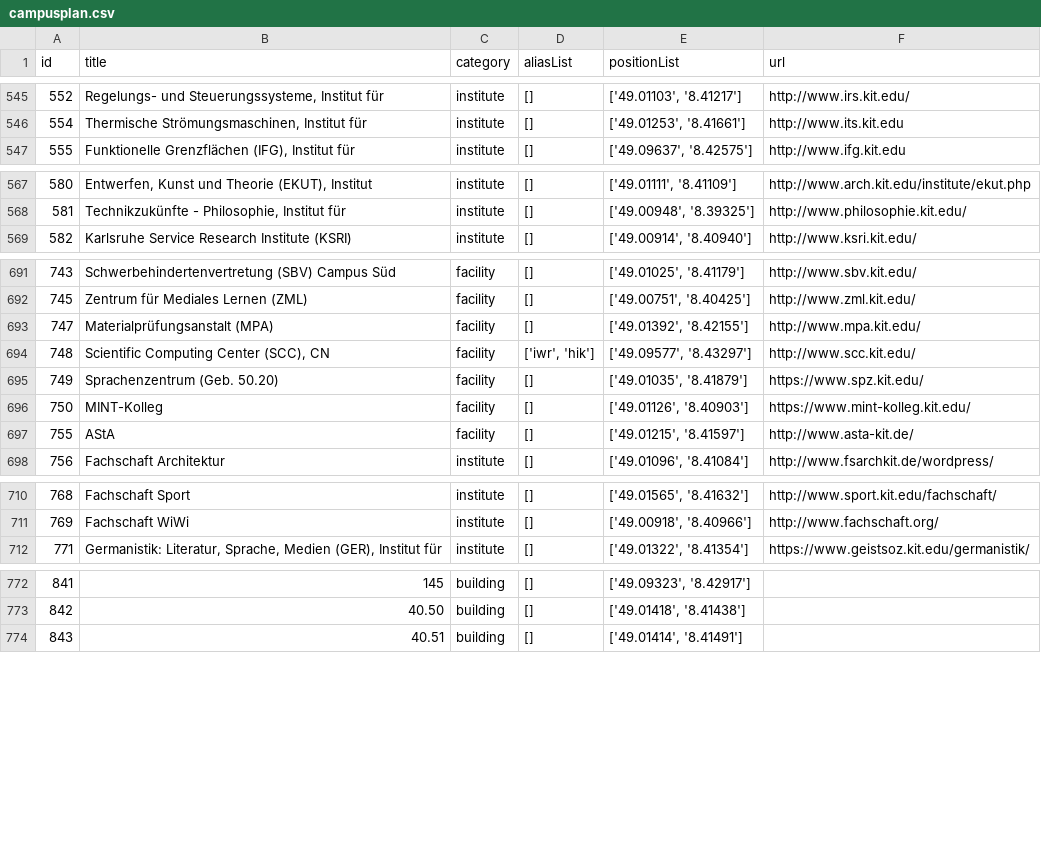
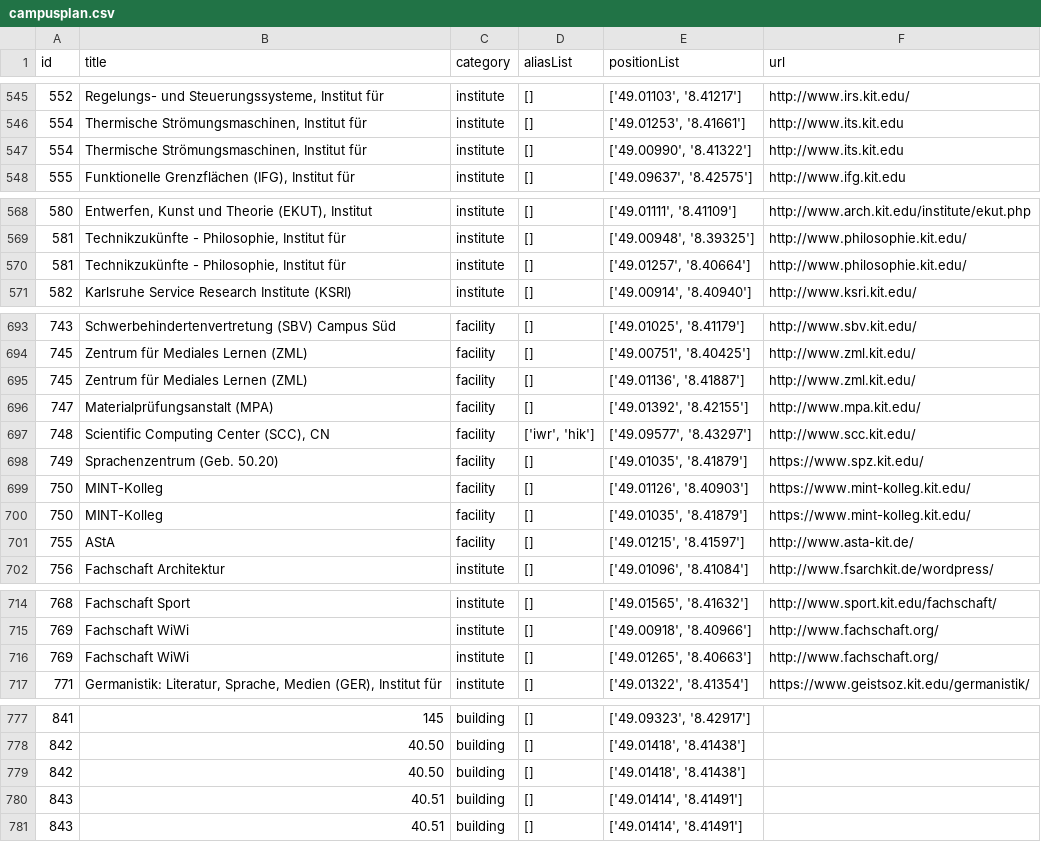
Before and after one commit to thomasmarwitz/campus_plan_bot, a CSV file: phase1/data/campusplan.csv, drawn as a sheet; only a part is shown, gaps mark what is left out.

Commit message:
Data and enriched version, creation notebook

```diff
--- a/phase1/data/campusplan.csv
+++ b/phase1/data/campusplan.csv
@@ -546,2 +546,3 @@ id,title,category,aliasList,positionList,url
 554,"Thermische Strömungsmaschinen, Institut für",institute,[],"['49.01253', '8.41661']",http://www.its.kit.edu
+554,"Thermische Strömungsmaschinen, Institut für",institute,[],"['49.00990', '8.41322']",http://www.its.kit.edu
 555,"Funktionelle Grenzflächen (IFG), Institut für",institute,[],"['49.09637', '8.42575']",http://www.ifg.kit.edu
@@ -568,2 +569,3 @@ id,title,category,aliasList,positionList,url
 581,"Technikzukünfte - Philosophie, Institut für",institute,[],"['49.00948', '8.39325']",http://www.philosophie.kit.edu/
+581,"Technikzukünfte - Philosophie, Institut für",institute,[],"['49.01257', '8.40664']",http://www.philosophie.kit.edu/
 582,Karlsruhe Service Research Institute (KSRI),institute,[],"['49.00914', '8.40940']",http://www.ksri.kit.edu/
@@ -692,2 +694,3 @@ id,title,category,aliasList,positionList,url
 745,Zentrum für Mediales Lernen (ZML),facility,[],"['49.00751', '8.40425']",http://www.zml.kit.edu/
+745,Zentrum für Mediales Lernen (ZML),facility,[],"['49.01136', '8.41887']",http://www.zml.kit.edu/
 747,Materialprüfungsanstalt (MPA),facility,[],"['49.01392', '8.42155']",http://www.mpa.kit.edu/
@@ -696,2 +699,3 @@ id,title,category,aliasList,positionList,url
 750,MINT-Kolleg,facility,[],"['49.01126', '8.40903']",https://www.mint-kolleg.kit.edu/
+750,MINT-Kolleg,facility,[],"['49.01035', '8.41879']",https://www.mint-kolleg.kit.edu/
 755,AStA,facility,[],"['49.01215', '8.41597']",http://www.asta-kit.de/
@@ -711,2 +715,3 @@ id,title,category,aliasList,positionList,url
 769,Fachschaft WiWi,institute,[],"['49.00918', '8.40966']",http://www.fachschaft.org/
+769,Fachschaft WiWi,institute,[],"['49.01265', '8.40663']",http://www.fachschaft.org/
 771,"Germanistik: Literatur, Sprache, Medien (GER), Institut für",institute,[],"['49.01322', '8.41354']",https://www.geistsoz.kit.edu/germanistik/
@@ -773,2 +778,4 @@ id,title,category,aliasList,positionList,url
 842,40.50,building,[],"['49.01418', '8.41438']",
+842,40.50,building,[],"['49.01418', '8.41438']",
+843,40.51,building,[],"['49.01414', '8.41491']",
 843,40.51,building,[],"['49.01414', '8.41491']",
```
Also changed, not shown: 2 other files.
